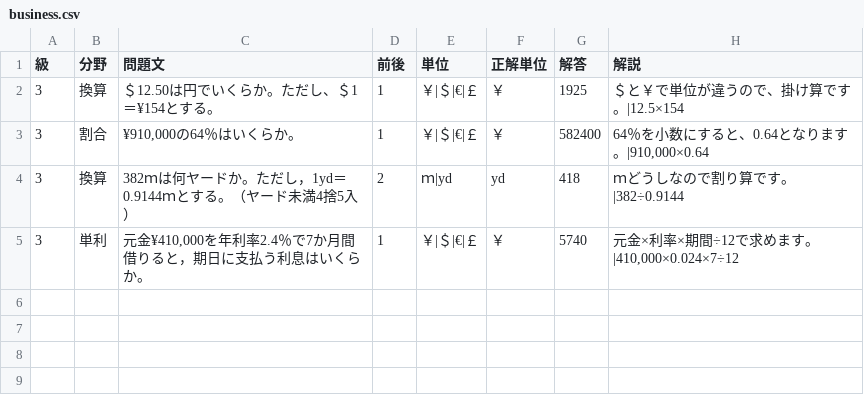
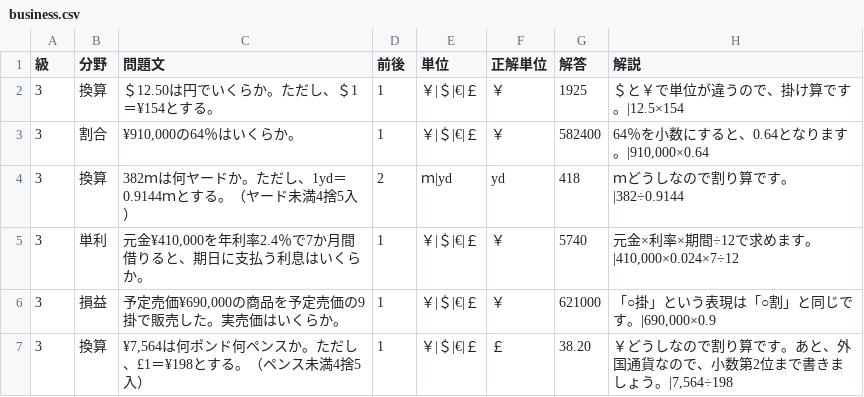
Before and after one commit to hamadaSensei1983/commerce-learning-portal, a CSV file: kentei/keisan/data/business.csv, drawn as a sheet.

```diff
--- a/kentei/keisan/data/business.csv
+++ b/kentei/keisan/data/business.csv
@@ -3,3 +3,5 @@
 3,割合,"¥910,000の64％はいくらか。",1,"￥|＄|€|￡","￥",582400,"64％を小数にすると、0.64となります。|910,000×0.64"
-3,換算,"382ｍは何ヤードか。ただし，1yd＝0.9144ｍとする。（ヤード未満4捨5入）",2,"ｍ|yd","yd",418,"ｍどうしなので割り算です。|382÷0.9144"
-3,単利,"元金¥410,000を年利率2.4％で7か月間借りると，期日に支払う利息はいくらか。",1,"￥|＄|€|￡","￥",5740,"元金×利率×期間÷12で求めます。|410,000×0.024×7÷12"
+3,換算,"382ｍは何ヤードか。ただし、1yd＝0.9144ｍとする。（ヤード未満4捨5入）",2,"ｍ|yd","yd",418,"ｍどうしなので割り算です。|382÷0.9144"
+3,単利,"元金¥410,000を年利率2.4％で7か月間借りると、期日に支払う利息はいくらか。",1,"￥|＄|€|￡","￥",5740,"元金×利率×期間÷12で求めます。|410,000×0.024×7÷12"
+3,損益,"予定売価¥690,000の商品を予定売価の9掛で販売した。実売価はいくらか。",1,"￥|＄|€|￡","￥",621000,"「○掛」という表現は「○割」と同じです。|690,000×0.9"
+3,換算,"¥7,564は何ポンド何ペンスか。ただし、£1＝¥198とする。（ペンス未満4捨5入）",1,"￥|＄|€|￡","￡",38.20,"￥どうしなので割り算です。あと、外国通貨なので、小数第2位まで書きましょう。|7,564÷198"
```
Also changed, not shown: 1 other file.
